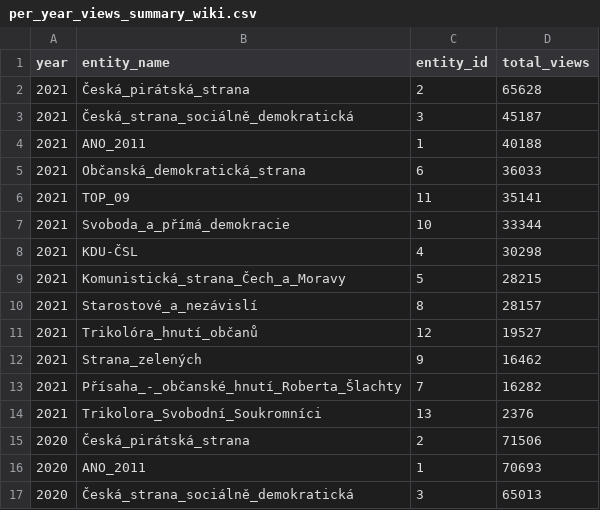
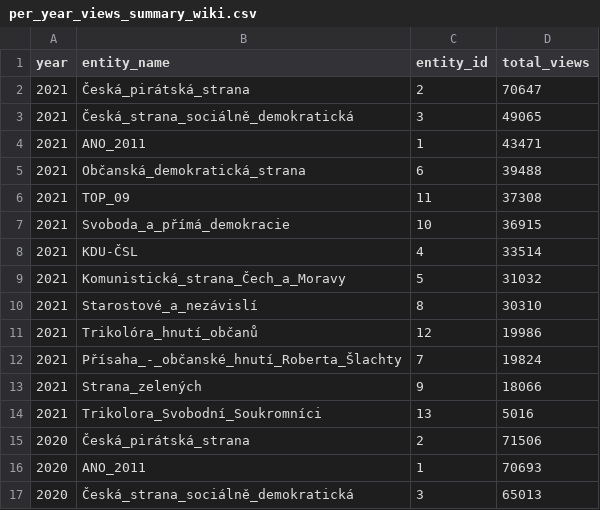
Before and after one commit to opop999/election_monitoring_popularity_wiki_gtrends, a CSV file: data/summary_tables/per_year_views_summary_wiki.csv, drawn as a sheet; only a part is shown.

```diff
--- a/data/summary_tables/per_year_views_summary_wiki.csv
+++ b/data/summary_tables/per_year_views_summary_wiki.csv
@@ -1,15 +1,15 @@
 year,entity_name,entity_id,total_views
-2021,Česká_pirátská_strana,2,65628
-2021,Česká_strana_sociálně_demokratická,3,45187
-2021,ANO_2011,1,40188
-2021,Občanská_demokratická_strana,6,36033
-2021,TOP_09,11,35141
-2021,Svoboda_a_přímá_demokracie,10,33344
-2021,KDU-ČSL,4,30298
-2021,Komunistická_strana_Čech_a_Moravy,5,28215
-2021,Starostové_a_nezávislí,8,28157
-2021,Trikolóra_hnutí_občanů,12,19527
-2021,Strana_zelených,9,16462
-2021,Přísaha_-_občanské_hnutí_Roberta_Šlachty,7,16282
-2021,Trikolora_Svobodní_Soukromníci,13,2376
+2021,Česká_pirátská_strana,2,70647
+2021,Česká_strana_sociálně_demokratická,3,49065
+2021,ANO_2011,1,43471
+2021,Občanská_demokratická_strana,6,39488
+2021,TOP_09,11,37308
+2021,Svoboda_a_přímá_demokracie,10,36915
+2021,KDU-ČSL,4,33514
+2021,Komunistická_strana_Čech_a_Moravy,5,31032
+2021,Starostové_a_nezávislí,8,30310
+2021,Trikolóra_hnutí_občanů,12,19986
+2021,Přísaha_-_občanské_hnutí_Roberta_Šlachty,7,19824
+2021,Strana_zelených,9,18066
+2021,Trikolora_Svobodní_Soukromníci,13,5016
 2020,Česká_pirátská_strana,2,71506
```
Also changed, not shown: data/full_data_gtrends.csv, data/full_data_wiki.csv, 14 other files.
